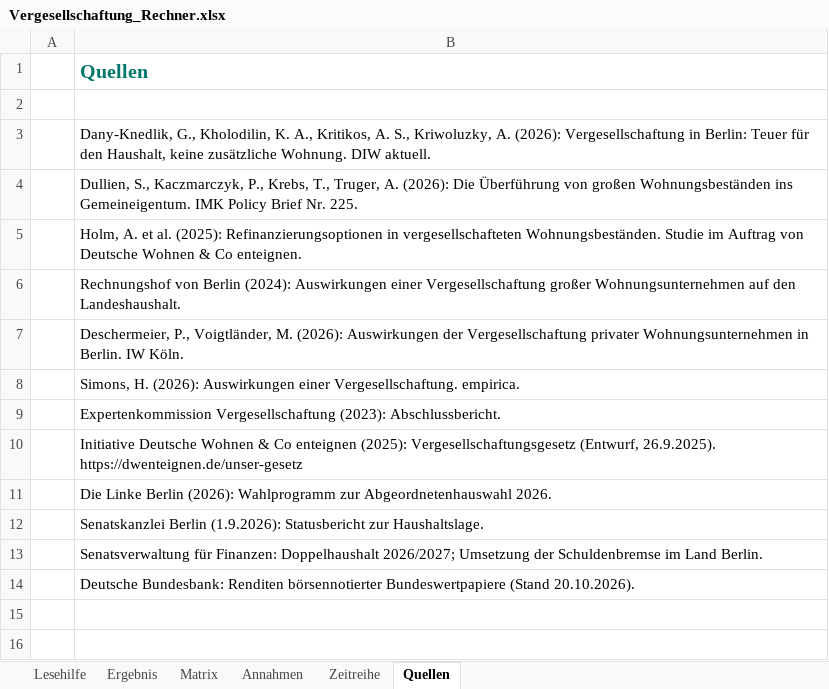
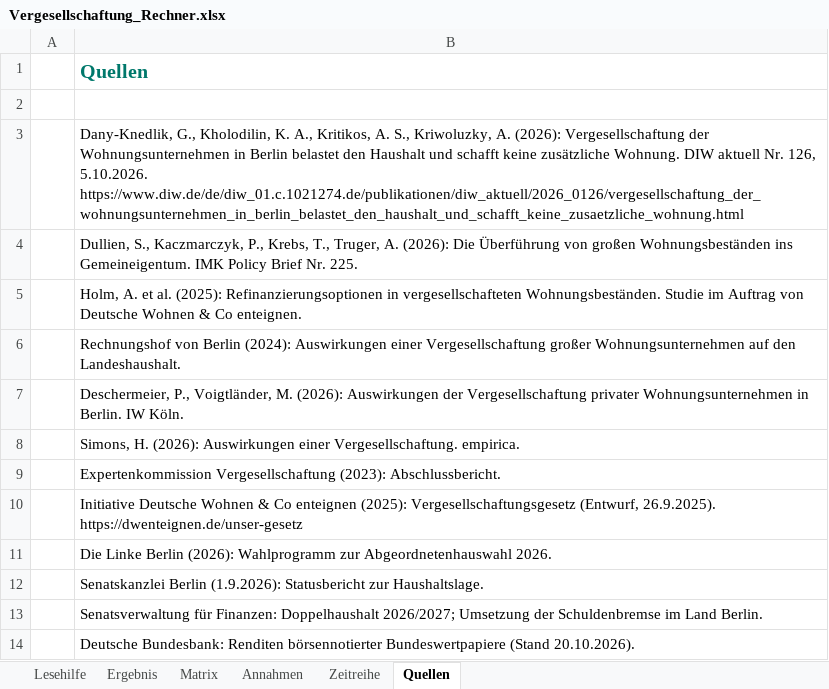
Before and after one commit to akriwolu/econ_stardust_webpage, an Excel workbook: static/vergesellschaftung/Vergesellschaftung_Rechner.xlsx, sheet Quellen, drawn as a sheet; values as stored, in another font and other column widths than the file's, no borders; the diff names each change by its address in the sheet, - before the commit and + after, or states it on an @@ line.

```diff
--- a/static/vergesellschaftung/Vergesellschaftung_Rechner.xlsx (sheet Quellen)
+++ b/static/vergesellschaftung/Vergesellschaftung_Rechner.xlsx (sheet Quellen)
-B3: …(2026): Vergesellschaftung in Berlin: Teuer für den Haushalt, keine zusätzliche Wohnung. DIW aktuell.
+B3: …(2026): Vergesellschaftung der Wohnungsunternehmen in Berlin belastet den Haushalt und schafft keine zusätzliche Wohnung. DIW aktuell Nr. 126, 5.10.2026. https://www.diw.de/de/diw_01.c.1021274.de/publikationen/diw_aktuell/2026_0126/vergesellschaftung_der_wohnungsunternehmen_in_berlin_belastet_den_haushalt_und_schafft_keine_zusaetzliche_wohnung.html
```
Also changed, not shown: sheet Annahmen, sheet Lesehilfe, sheet Ergebnis, sheet Matrix, 3 other files.
